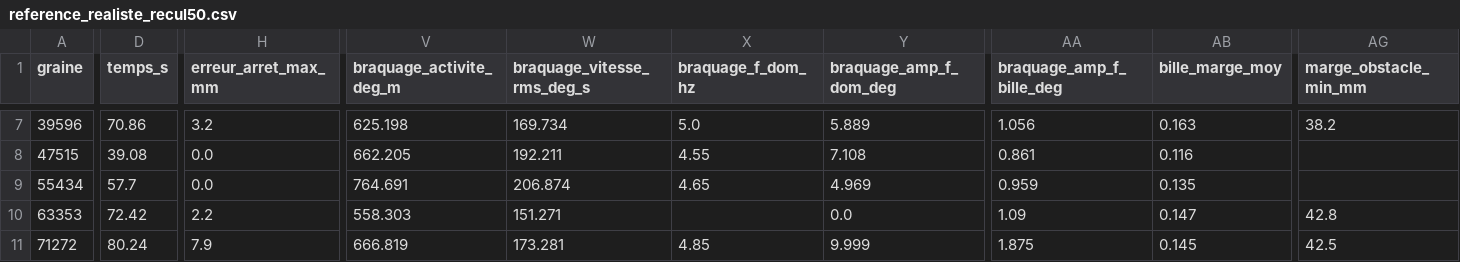
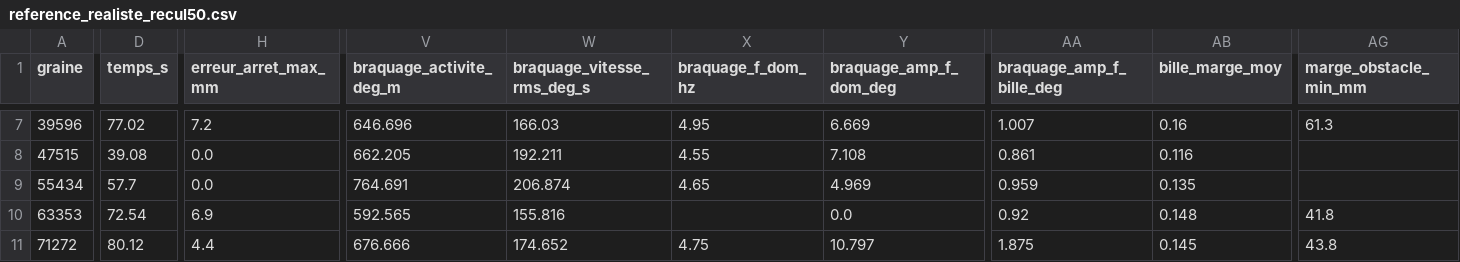
Before and after one commit to equipe-vehicule/FastDrink_E05, a CSV file: essais/reference_realiste_recul50.csv, drawn as a sheet; only a part is shown, gaps mark what is left out; the diff covers the shown part only; the diff names each change by its address in the sheet, - before the commit and + after, or states it on an @@ line.

Commit message:
Simulation : défauts du modèle réaliste (étape 10, #75, #76)
- Compensation du biais de l'ultrason dans le contrôleur.
- Banc : erreur d'arrêt mesurée sur la vraie géométrie (écart le plus court).
- Filtre : redémarrage du Kalman si la vitesse est impossible, écho manqué
  sans prédiction (graine 300923), sigma_a 1000 (erreur d'arrêt).
- Rattrapage : garder le côté et 4 tentatives (graine 47515, #75).
- Contournement fluide : rayon choisi en rejouant la poursuite (#76).
- Contournement par phases : côté de reprise après l'alignement (79191).
- Références idéales et réalistes mises à jour ; documents.

```diff
--- a/essais/reference_realiste_recul50.csv
+++ b/essais/reference_realiste_recul50.csv
-D7 (temps_s): 70.86
+D7 (temps_s): 77.02
-H7 (erreur_arret_max_mm): 3.2
+H7 (erreur_arret_max_mm): 7.2
-V7 (braquage_activite_deg_m): 625.198
+V7 (braquage_activite_deg_m): 646.696
-W7 (braquage_vitesse_rms_deg_s): 169.734
+W7 (braquage_vitesse_rms_deg_s): 166.03
-X7 (braquage_f_dom_hz): 5.0
+X7 (braquage_f_dom_hz): 4.95
-Y7 (braquage_amp_f_dom_deg): 5.889
+Y7 (braquage_amp_f_dom_deg): 6.669
-AA7 (braquage_amp_f_bille_deg): 1.056
+AA7 (braquage_amp_f_bille_deg): 1.007
-AB7 (bille_marge_moy): 0.163
+AB7 (bille_marge_moy): 0.16
-AG7 (marge_obstacle_min_mm): 38.2
+AG7 (marge_obstacle_min_mm): 61.3
-D10 (temps_s): 72.42
+D10 (temps_s): 72.54
-H10 (erreur_arret_max_mm): 2.2
+H10 (erreur_arret_max_mm): 6.9
-V10 (braquage_activite_deg_m): 558.303
+V10 (braquage_activite_deg_m): 592.565
-W10 (braquage_vitesse_rms_deg_s): 151.271
+W10 (braquage_vitesse_rms_deg_s): 155.816
-AA10 (braquage_amp_f_bille_deg): 1.09
+AA10 (braquage_amp_f_bille_deg): 0.92
-AB10 (bille_marge_moy): 0.147
+AB10 (bille_marge_moy): 0.148
-AG10 (marge_obstacle_min_mm): 42.8
+AG10 (marge_obstacle_min_mm): 41.8
-D11 (temps_s): 80.24
+D11 (temps_s): 80.12
-H11 (erreur_arret_max_mm): 7.9
+H11 (erreur_arret_max_mm): 4.4
-V11 (braquage_activite_deg_m): 666.819
+V11 (braquage_activite_deg_m): 676.666
-W11 (braquage_vitesse_rms_deg_s): 173.281
+W11 (braquage_vitesse_rms_deg_s): 174.652
-X11 (braquage_f_dom_hz): 4.85
+X11 (braquage_f_dom_hz): 4.75
-Y11 (braquage_amp_f_dom_deg): 9.999
+Y11 (braquage_amp_f_dom_deg): 10.797
-AG11 (marge_obstacle_min_mm): 42.5
+AG11 (marge_obstacle_min_mm): 43.8
```
Also changed, not shown: 85 edited cells elsewhere in this file, essais/reference_1-240.csv, essais/reference_libre.csv, 15 other files.
